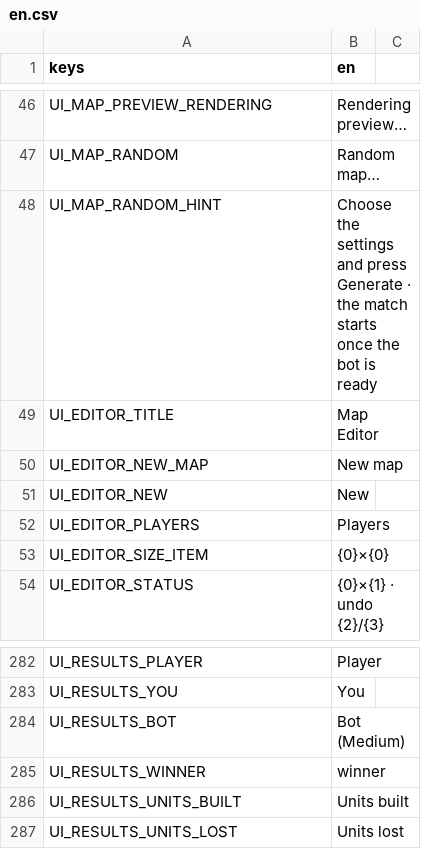
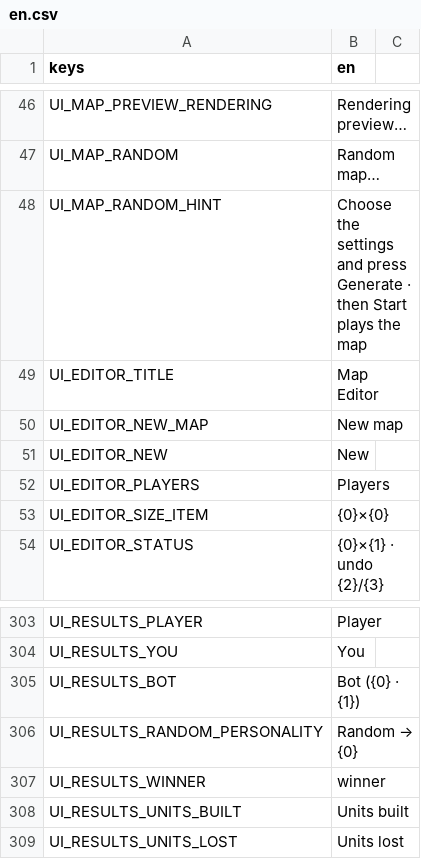
Before and after one commit to MidoMiddle/Red-Alert-2-godot-muiltiplayer-not-original, a CSV file: game/localization/en.csv, drawn as a sheet; only a part is shown, gaps mark what is left out; the diff covers the shown part only.

```diff
--- a/game/localization/en.csv
+++ b/game/localization/en.csv
@@ -47,3 +47,3 @@ UI_MAP_PREVIEW_RENDERING,Rendering preview…
 UI_MAP_RANDOM,Random map…
-UI_MAP_RANDOM_HINT,Choose the settings and press Generate · the match starts once the bot is ready
+UI_MAP_RANDOM_HINT,Choose the settings and press Generate · then Start plays the map
 UI_EDITOR_TITLE,Map Editor
@@ -283,3 +304,4 @@ UI_RESULTS_PLAYER,Player
 UI_RESULTS_YOU,You
-UI_RESULTS_BOT,Bot (Medium)
+UI_RESULTS_BOT,Bot ({0} · {1})
+UI_RESULTS_RANDOM_PERSONALITY,Random → {0}
 UI_RESULTS_WINNER,winner
```
Also changed, not shown: 21 added rows elsewhere in this file, 26 other files.
